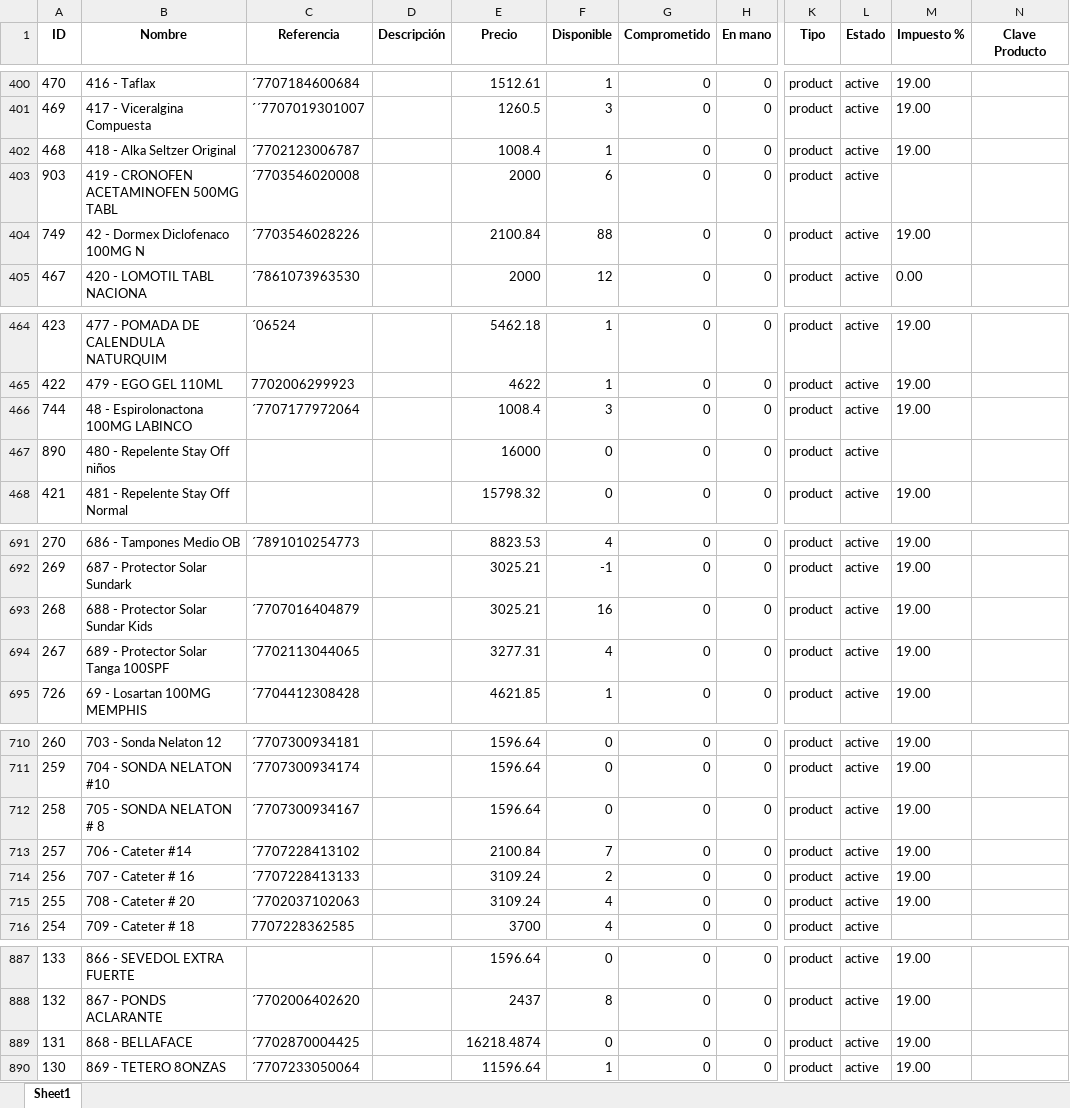
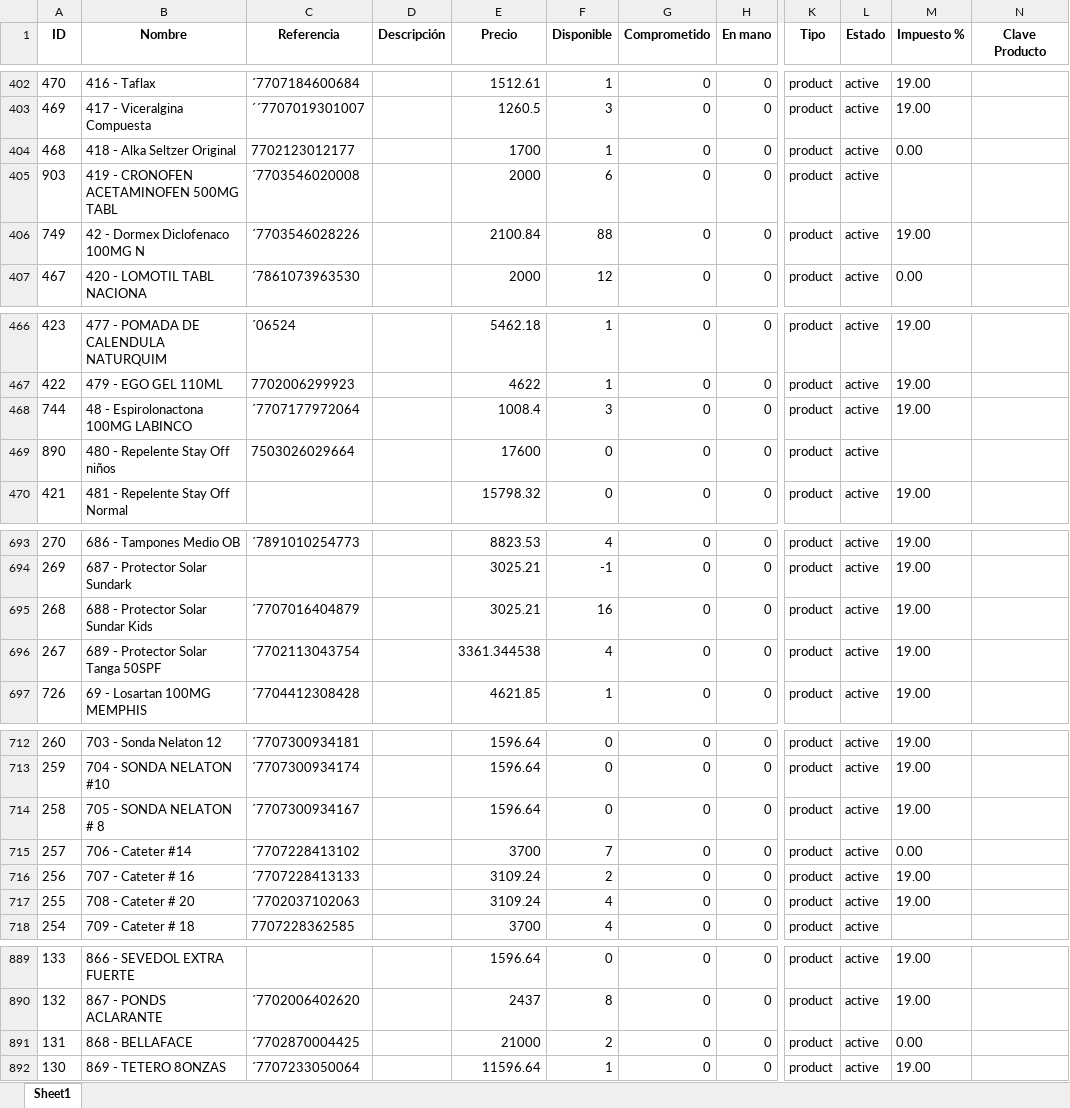
Before and after one commit to Sg0820/actualizar-facturas-alegra, an Excel workbook: inventario_alegra.xlsx, sheet Sheet1, drawn as a sheet; only a part is shown, gaps mark what is left out; values as stored, in another font and other column widths than the file's, no borders; addresses are those after the commit; the diff covers the shown part only; the diff names each change by its address in the sheet, - before the commit and + after, or states it on an @@ line.

```diff
--- a/inventario_alegra.xlsx (sheet Sheet1)
+++ b/inventario_alegra.xlsx (sheet Sheet1)
-C404 (Referencia): ´7702123006787
+C404 (Referencia): 7702123012177
-E404 (Precio): 1008.4
+E404 (Precio): 1700
-M404 (Impuesto %): 19.00
+M404 (Impuesto %): 0.00
-C469 (Referencia): (empty)
+C469 (Referencia): 7503026029664
-E469 (Precio): 16000
+E469 (Precio): 17600
-B696 (Nombre): 689 - Protector Solar Tanga 100SPF
+B696 (Nombre): 689 - Protector Solar Tanga 50SPF
-C696 (Referencia): ´7702113044065
+C696 (Referencia): ´7702113043754
-E696 (Precio): 3277.31
+E696 (Precio): 3361.344538
-E715 (Precio): 2100.84
+E715 (Precio): 3700
-M715 (Impuesto %): 19.00
+M715 (Impuesto %): 0.00
-E891 (Precio): 16218.4874
+E891 (Precio): 21000
-F891 (Disponible): 0
+F891 (Disponible): 2
-M891 (Impuesto %): 19.00
+M891 (Impuesto %): 0.00
```
Also changed, not shown: 2 added rows and 26 edited cells elsewhere in this sheet, facturas_alegra.xlsx.
